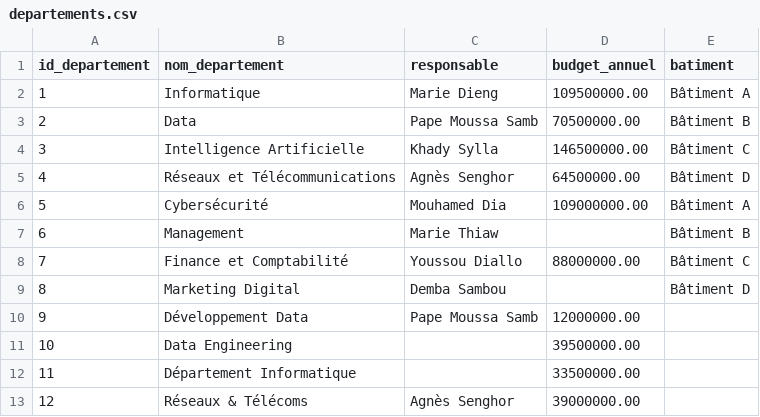
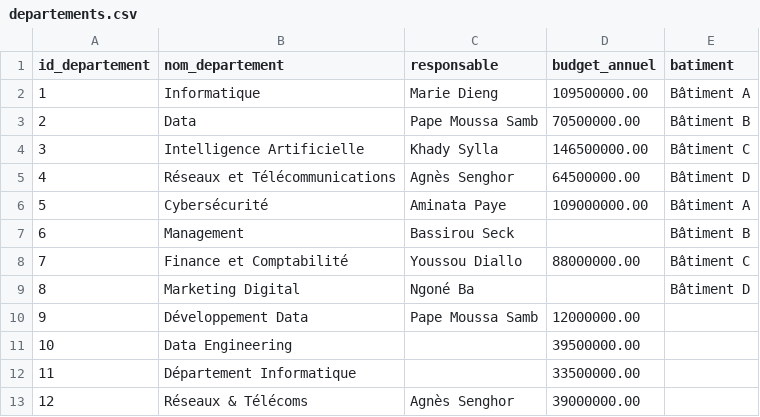
Before and after one commit to NdeyePendaSarr/edusmart-decision-platform, a CSV file: sources/s3_csv/output/departements.csv, drawn as a sheet.

```diff
--- a/sources/s3_csv/output/departements.csv
+++ b/sources/s3_csv/output/departements.csv
@@ -5,6 +5,6 @@ id_departement,nom_departement,responsable,budget_annuel,batiment
 4,Réseaux et Télécommunications,Agnès Senghor,64500000.00,Bâtiment D
-5,Cybersécurité,Mouhamed Dia,109000000.00,Bâtiment A
-6,Management,Marie Thiaw,,Bâtiment B
+5,Cybersécurité,Aminata Paye,109000000.00,Bâtiment A
+6,Management,Bassirou Seck,,Bâtiment B
 7,Finance et Comptabilité,Youssou Diallo,88000000.00,Bâtiment C
-8,Marketing Digital,Demba Sambou,,Bâtiment D
+8,Marketing Digital,Ngoné Ba,,Bâtiment D
 9,Développement Data,Pape Moussa Samb,12000000.00,
```
Also changed, not shown: sources/s3_csv/output/absences.csv, sources/s3_csv/output/enseignants.csv, 27 other files.
